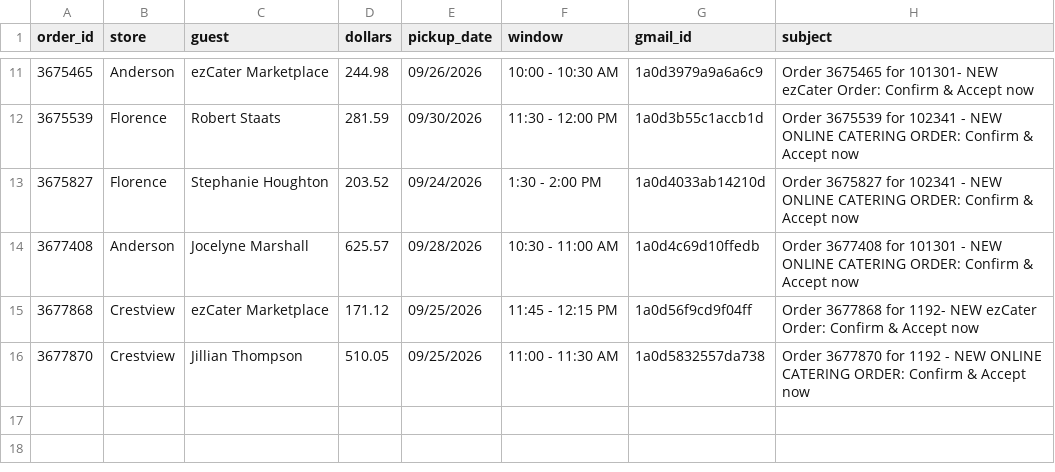
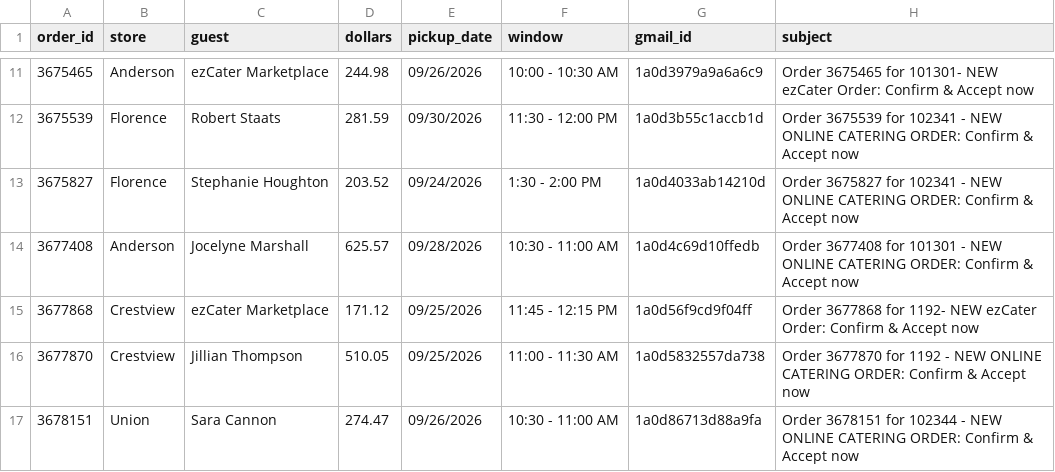
Before and after one commit to SCDashboard/DailyUploads, a CSV file: catering-ledger.csv, drawn as a sheet; only a part is shown, gaps mark what is left out.

Commit message:
10am catering clock: ledger Union 3678151 Sara Cannon

```diff
--- a/catering-ledger.csv
+++ b/catering-ledger.csv
@@ -16 +16,2 @@ order_id,store,guest,dollars,pickup_date,window,gmail_id,subject
 3677870,Crestview,Jillian Thompson,510.05,09/25/2026,11:00 - 11:30 AM,1a0d5832557da738,Order 3677870 for 1192 - NEW ONLINE CATERING ORDER: Confirm & Accept now
+3678151,Union,Sara Cannon,274.47,09/26/2026,10:30 - 11:00 AM,1a0d86713d88a9fa,Order 3678151 for 102344 - NEW ONLINE CATERING ORDER: Confirm & Accept now
```
